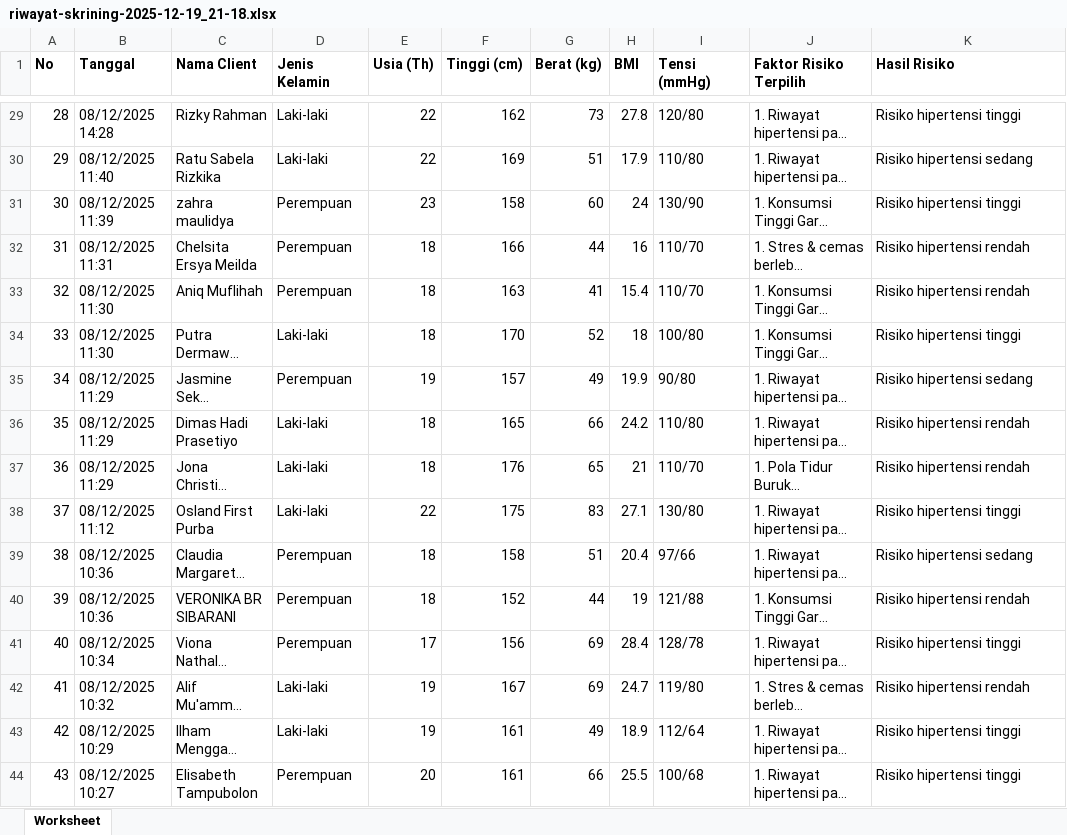
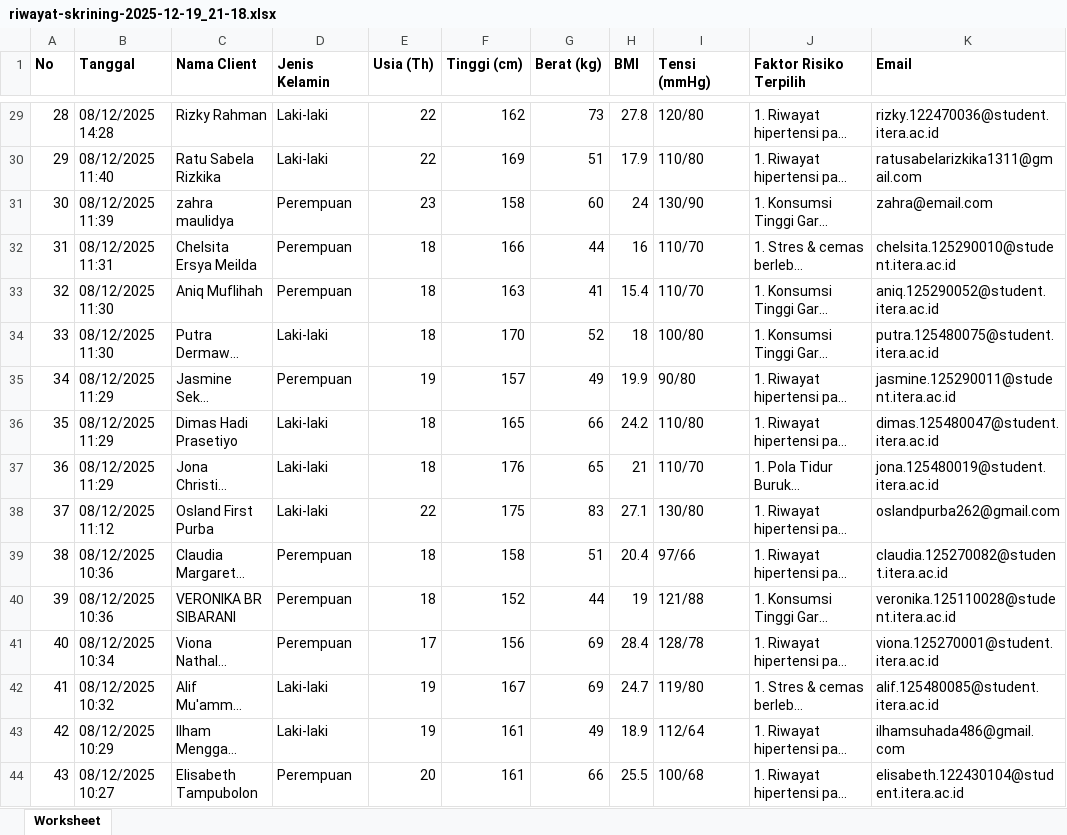
Before and after one commit to Osland07/L123, an Excel workbook: riwayat-skrining-2025-12-19_21-18.xlsx, sheet Worksheet, drawn as a sheet; only a part is shown, gaps mark what is left out; long unchanged cells end in …; values as stored, in another font and other column widths than the file's, no borders; the diff covers the shown part only; the diff names each change by its address in the sheet, - before the commit and + after, or states it on an @@ line.

```diff
--- a/riwayat-skrining-2025-12-19_21-18.xlsx (sheet Worksheet)
+++ b/riwayat-skrining-2025-12-19_21-18.xlsx (sheet Worksheet)
-K1: Hasil Risiko
+K1: Email
-K29 (Email): Risiko hipertensi tinggi
+K29 (Email): rizky.122470036@student.itera.ac.id
-K30 (Email): Risiko hipertensi sedang
+K30 (Email): ratusabelarizkika1311@gmail.com
-K31 (Email): Risiko hipertensi tinggi
+K31 (Email): zahra@email.com
-K32 (Email): Risiko hipertensi rendah
+K32 (Email): chelsita.125290010@student.itera.ac.id
-K33 (Email): Risiko hipertensi rendah
+K33 (Email): aniq.125290052@student.itera.ac.id
-K34 (Email): Risiko hipertensi tinggi
+K34 (Email): putra.125480075@student.itera.ac.id
-K35 (Email): Risiko hipertensi sedang
+K35 (Email): jasmine.125290011@student.itera.ac.id
-K36 (Email): Risiko hipertensi rendah
+K36 (Email): dimas.125480047@student.itera.ac.id
-K37 (Email): Risiko hipertensi rendah
+K37 (Email): jona.125480019@student.itera.ac.id
-K38 (Email): Risiko hipertensi tinggi
+K38 (Email): oslandpurba262@gmail.com
-K39 (Email): Risiko hipertensi sedang
+K39 (Email): claudia.125270082@student.itera.ac.id
-K40 (Email): Risiko hipertensi rendah
+K40 (Email): veronika.125110028@student.itera.ac.id
-K41 (Email): Risiko hipertensi tinggi
+K41 (Email): viona.125270001@student.itera.ac.id
-K42 (Email): Risiko hipertensi rendah
+K42 (Email): alif.125480085@student.itera.ac.id
-K43 (Email): Risiko hipertensi tinggi
+K43 (Email): ilhamsuhada486@gmail.com
-K44 (Email): Risiko hipertensi tinggi
+K44 (Email): elisabeth.122430104@student.itera.ac.id
```
Also changed, not shown: 27 edited cells elsewhere in this sheet, 4 other files.
